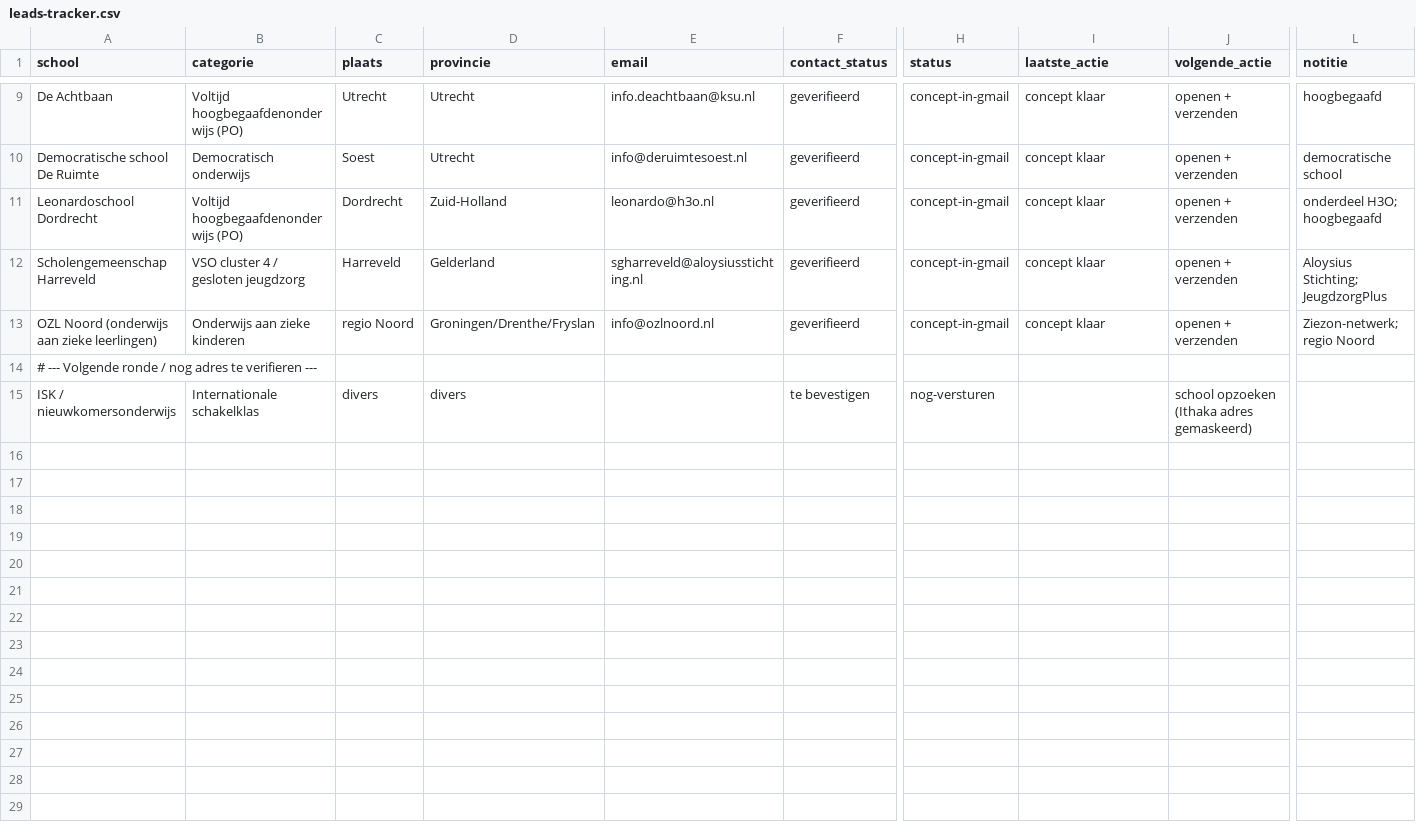
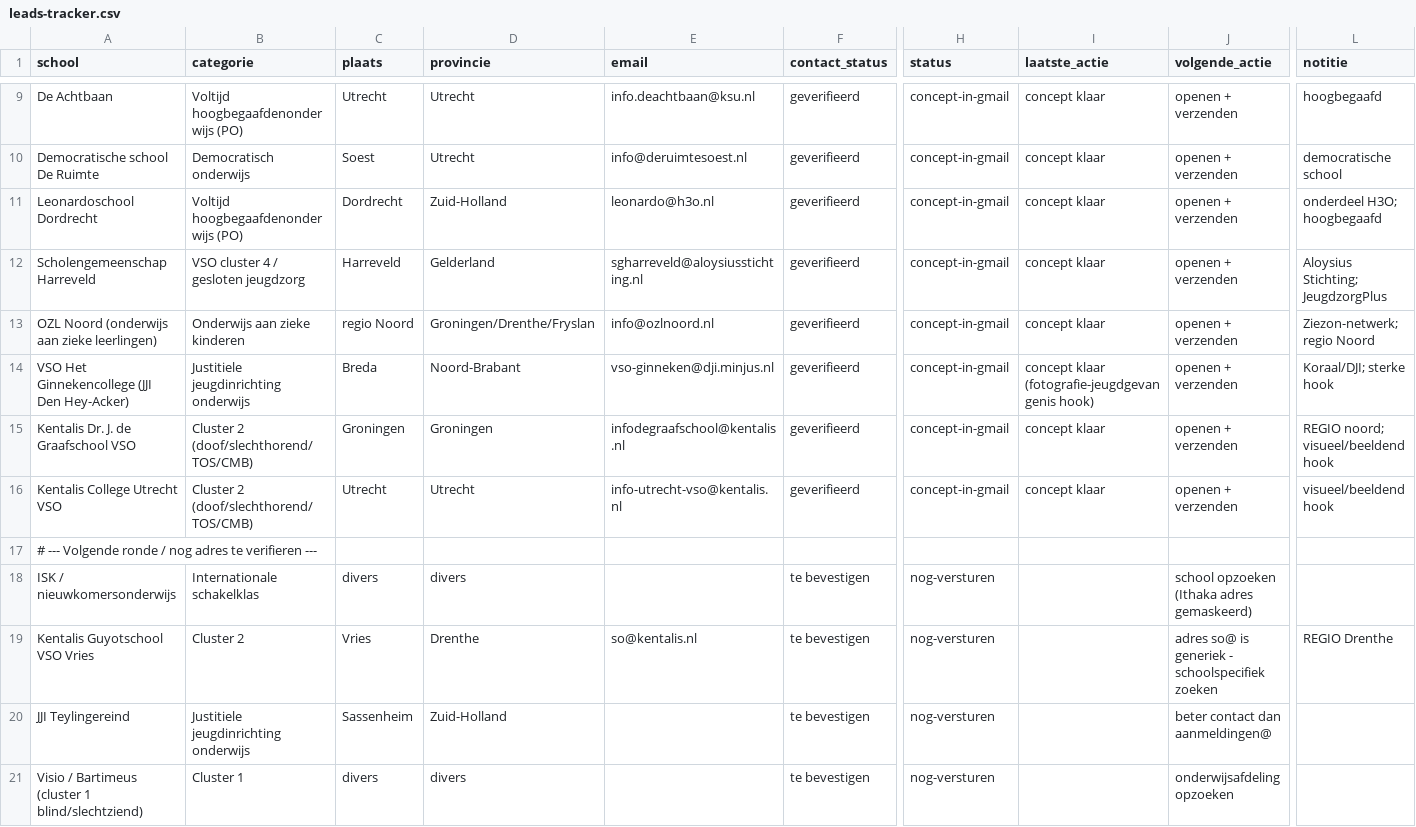
Before and after one commit to Herobot-klassenassistent/STORMSTUDIO, a CSV file: outreach/bijzondere-scholen/leads-tracker.csv, drawn as a sheet; only a part is shown, gaps mark what is left out; rows hold the shown columns only; the diff names each change by its address in the sheet, - before the commit and + after, or states it on an @@ line.

```diff
--- a/outreach/bijzondere-scholen/leads-tracker.csv
+++ b/outreach/bijzondere-scholen/leads-tracker.csv
+row 14: VSO Het Ginnekencollege (JJI Den Hey-Acker) | Justitiele jeugdinrichting onderwijs | Breda | Noord-Brabant | vso-ginneken@dji.minjus.nl | geverifieerd | concept-in-gmail | concept klaar (fotografie-jeugdgevangenis hook) | openen + verzenden | Koraal/DJI; sterke hook
+row 15: Kentalis Dr. J. de Graafschool VSO | Cluster 2 (doof/slechthorend/TOS/CMB) | Groningen | Groningen | infodegraafschool@kentalis.nl | geverifieerd | concept-in-gmail | concept klaar | openen + verzenden | REGIO noord; visueel/beeldend hook
+row 16: Kentalis College Utrecht VSO | Cluster 2 (doof/slechthorend/TOS/CMB) | Utrecht | Utrecht | info-utrecht-vso@kentalis.nl | geverifieerd | concept-in-gmail | concept klaar | openen + verzenden | visueel/beeldend hook
+row 19: Kentalis Guyotschool VSO Vries | Cluster 2 | Vries | Drenthe | so@kentalis.nl | te bevestigen | nog-versturen |  | adres so@ is generiek - schoolspecifiek zoeken | REGIO Drenthe
+row 20: JJI Teylingereind | Justitiele jeugdinrichting onderwijs | Sassenheim | Zuid-Holland |  | te bevestigen | nog-versturen |  | beter contact dan aanmeldingen@
+row 21: Visio / Bartimeus (cluster 1 blind/slechtziend) | Cluster 1 | divers | divers |  | te bevestigen | nog-versturen |  | onderwijsafdeling opzoeken
```
Also changed, not shown: 1 other file.
